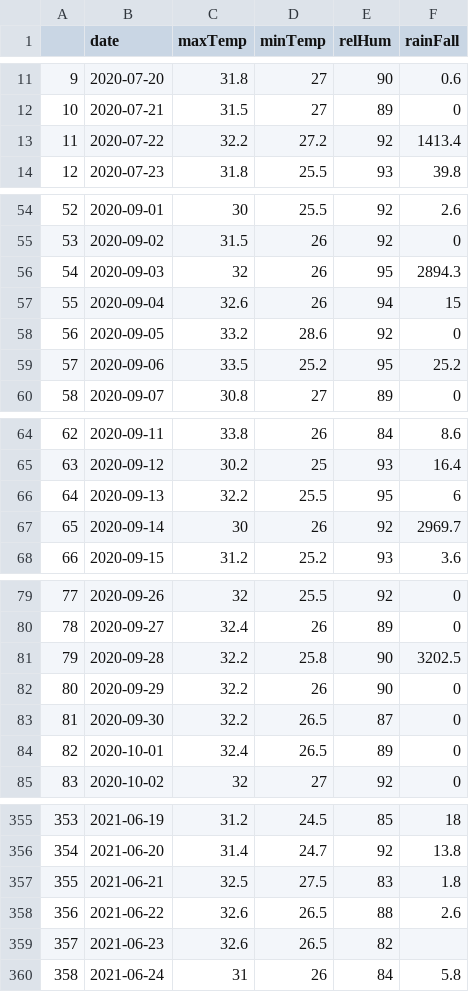
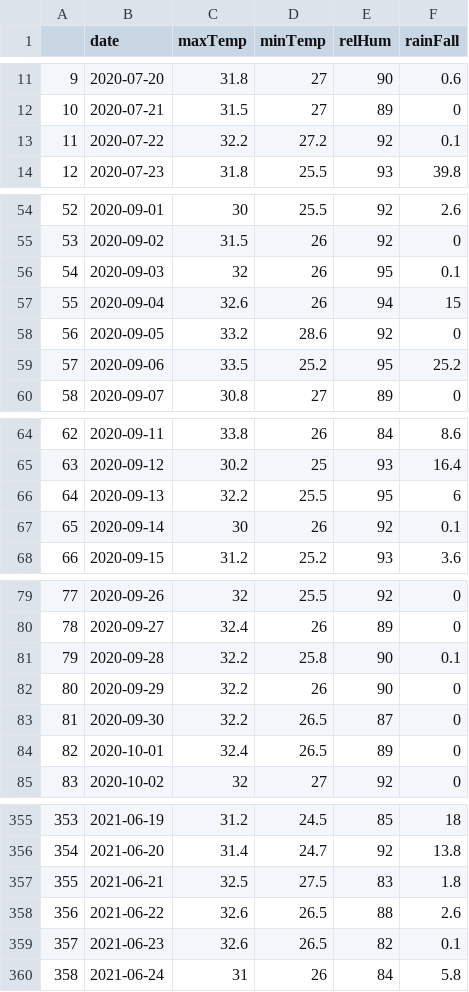
Before and after one commit to kaustuvchatterjee/weather, a CSV file: weatherdata.csv, drawn as a sheet; only a part is shown, gaps mark what is left out.

```diff
--- a/weatherdata.csv
+++ b/weatherdata.csv
@@ -12,3 +12,3 @@
 10,2020-07-21,31.5,27,89,0
-11,2020-07-22,32.2,27.2,92,1413.4
+11,2020-07-22,32.2,27.2,92,0.1
 12,2020-07-23,31.8,25.5,93,39.8
@@ -55,3 +55,3 @@
 53,2020-09-02,31.5,26,92,0
-54,2020-09-03,32,26,95,2894.3
+54,2020-09-03,32,26,95,0.1
 55,2020-09-04,32.6,26,94,15
@@ -66,3 +66,3 @@
 64,2020-09-13,32.2,25.5,95,6
-65,2020-09-14,30,26,92,2969.7
+65,2020-09-14,30,26,92,0.1
 66,2020-09-15,31.2,25.2,93,3.6
@@ -80,3 +80,3 @@
 78,2020-09-27,32.4,26,89,0
-79,2020-09-28,32.2,25.8,90,3202.5
+79,2020-09-28,32.2,25.8,90,0.1
 80,2020-09-29,32.2,26,90,0
@@ -358,3 +358,3 @@
 356,2021-06-22,32.6,26.5,88,2.6
-357,2021-06-23,32.6,26.5,82,
+357,2021-06-23,32.6,26.5,82,0.1
 358,2021-06-24,31,26,84,5.8
```
Also changed, not shown: 1 other file.
